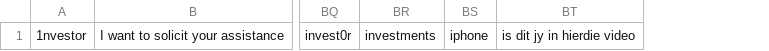
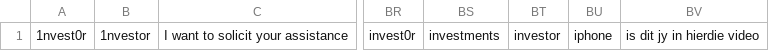
Before and after one commit to mitchellkrogza/Global-List-Facebook-Groups-Keyword-Moderation-Alerts, a CSV file: facebook-groups-keywords.csv, drawn as a sheet; only a part is shown, gaps mark what is left out; the diff names each change by its address in the sheet, - before the commit and + after, or states it on an @@ line.

```diff
--- a/facebook-groups-keywords.csv
+++ b/facebook-groups-keywords.csv
+column A, row 1: 1nvest0r
+column BT, row 1: investor
```
Also changed, not shown: 2 other files.
